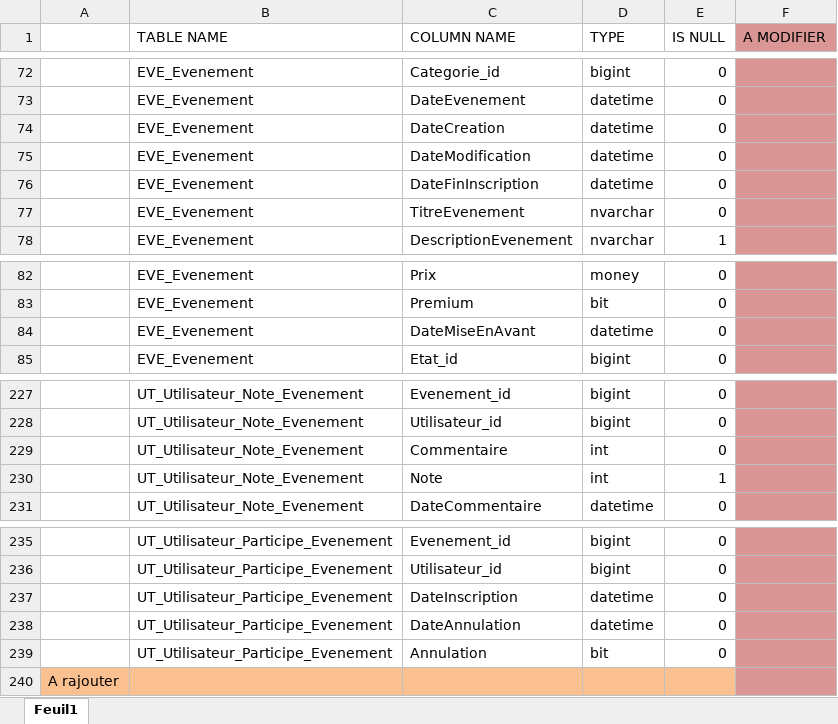
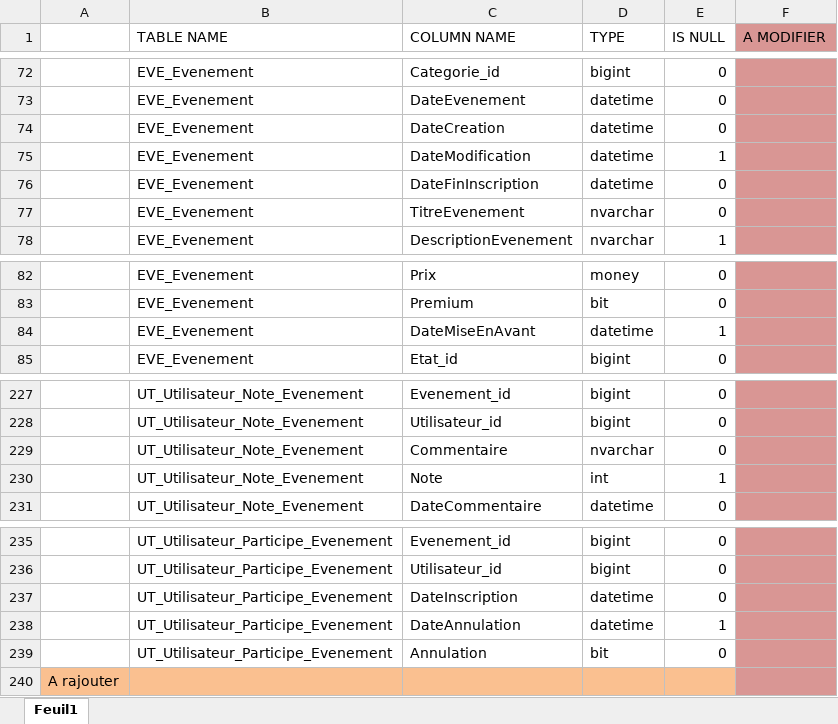
Before and after one commit to YOUP-YNov/BDD, an Excel workbook: Documentation/TypeDesColonnesParTable.xlsx, sheet Feuil1, drawn as a sheet; only a part is shown, gaps mark what is left out; values as stored, in another font and other column widths than the file's, no borders; the diff names each change by its address in the sheet, - before the commit and + after, or states it on an @@ line.

Commit message:
Modification de certaines tables à NULL dans le exel

```diff
--- a/Documentation/TypeDesColonnesParTable.xlsx (sheet Feuil1)
+++ b/Documentation/TypeDesColonnesParTable.xlsx (sheet Feuil1)
-E75 (IS NULL): 0
+E75 (IS NULL): 1
-E84 (IS NULL): 0
+E84 (IS NULL): 1
-D229 (TYPE): int
+D229 (TYPE): nvarchar
-E238 (IS NULL): 0
+E238 (IS NULL): 1
```
